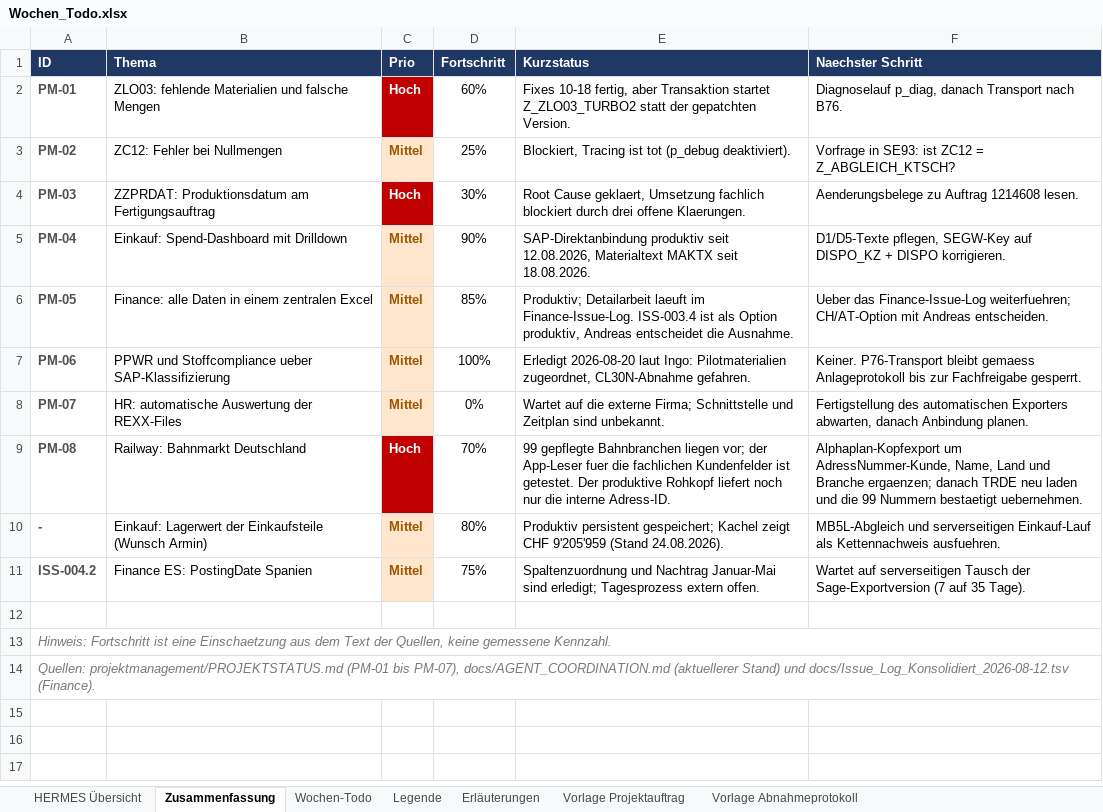
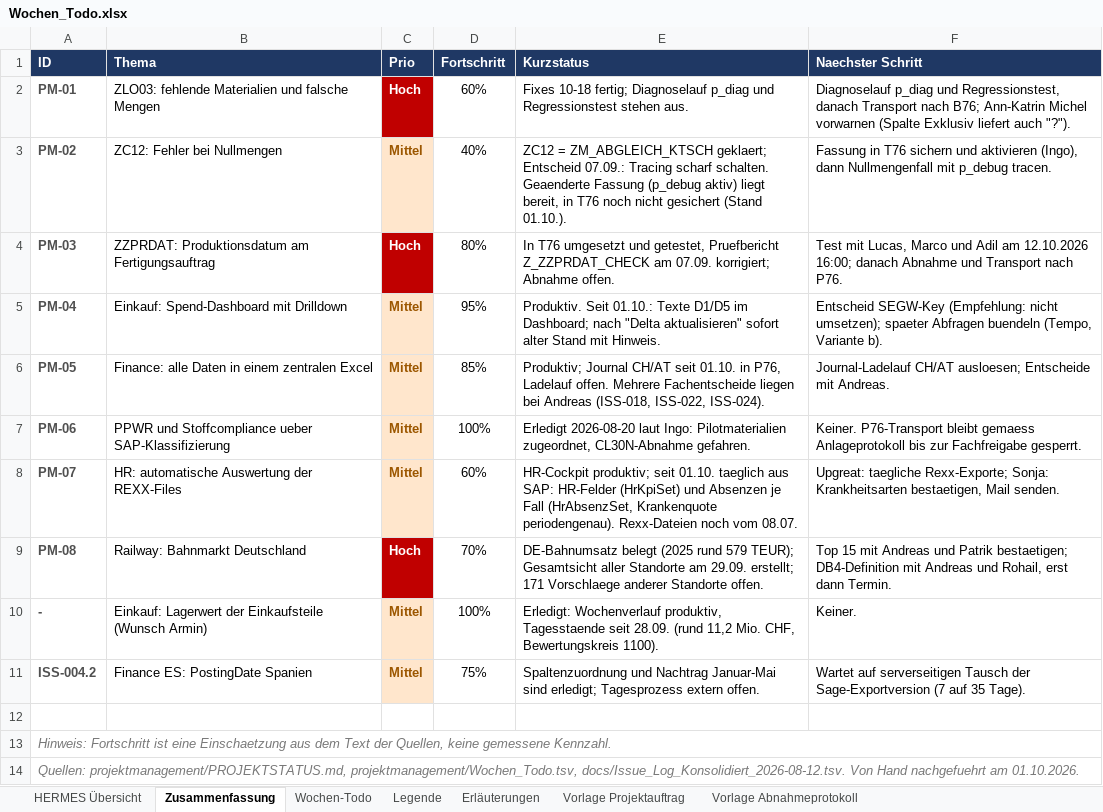
Before and after one commit to metacube2/Ai, an Excel workbook: TrafagSalesExporter/projektmanagement/Wochen_Todo.xlsx, sheet Zusammenfassung, drawn as a sheet; values as stored, in another font and other column widths than the file's, no borders; conditional formats not drawn; the diff names each change by its address in the sheet, - before the commit and + after, or states it on an @@ line.

```diff
--- a/TrafagSalesExporter/projektmanagement/Wochen_Todo.xlsx (sheet Zusammenfassung)
+++ b/TrafagSalesExporter/projektmanagement/Wochen_Todo.xlsx (sheet Zusammenfassung)
-E2 (Kurzstatus): Fixes 10-18 fertig, aber Transaktion startet Z_ZLO03_TURBO2 statt der gepatchten Version.
+E2 (Kurzstatus): Fixes 10-18 fertig; Diagnoselauf p_diag und Regressionstest stehen aus.
-F2 (Naechster Schritt): Diagnoselauf p_diag, danach Transport nach B76.
+F2 (Naechster Schritt): Diagnoselauf p_diag und Regressionstest, danach Transport nach B76; Ann-Katrin Michel vorwarnen (Spalte Exklusiv liefert auch "?").
-D3 (Fortschritt): 25%
+D3 (Fortschritt): 40%
-E3 (Kurzstatus): Blockiert, Tracing ist tot (p_debug deaktiviert).
+E3 (Kurzstatus): ZC12 = ZM_ABGLEICH_KTSCH geklaert; Entscheid 07.09.: Tracing scharf schalten. Geaenderte Fassung (p_debug aktiv) liegt bereit, in T76 noch nicht gesichert (Stand 01.10.).
-F3 (Naechster Schritt): Vorfrage in SE93: ist ZC12 = Z_ABGLEICH_KTSCH?
+F3 (Naechster Schritt): Fassung in T76 sichern und aktivieren (Ingo), dann Nullmengenfall mit p_debug tracen.
-D4 (Fortschritt): 30%
+D4 (Fortschritt): 80%
-E4 (Kurzstatus): Root Cause geklaert, Umsetzung fachlich blockiert durch drei offene Klaerungen.
+E4 (Kurzstatus): In T76 umgesetzt und getestet, Pruefbericht Z_ZZPRDAT_CHECK am 07.09. korrigiert; Abnahme offen.
-F4 (Naechster Schritt): Aenderungsbelege zu Auftrag 1214608 lesen.
+F4 (Naechster Schritt): Test mit Lucas, Marco und Adil am 12.10.2026 16:00; danach Abnahme und Transport nach P76.
-D5 (Fortschritt): 90%
+D5 (Fortschritt): 95%
-E5 (Kurzstatus): SAP-Direktanbindung produktiv seit 12.08.2026, Materialtext MAKTX seit 18.08.2026.
+E5 (Kurzstatus): Produktiv. Seit 01.10.: Texte D1/D5 im Dashboard; nach "Delta aktualisieren" sofort alter Stand mit Hinweis.
-F5 (Naechster Schritt): D1/D5-Texte pflegen, SEGW-Key auf DISPO_KZ + DISPO korrigieren.
+F5 (Naechster Schritt): Entscheid SEGW-Key (Empfehlung: nicht umsetzen); spaeter Abfragen buendeln (Tempo, Variante b).
-E6 (Kurzstatus): Produktiv; Detailarbeit laeuft im Finance-Issue-Log. ISS-003.4 ist als Option produktiv, Andreas entscheidet die Ausnahme.
+E6 (Kurzstatus): Produktiv; Journal CH/AT seit 01.10. in P76, Ladelauf offen. Mehrere Fachentscheide liegen bei Andreas (ISS-018, ISS-022, ISS-024).
-F6 (Naechster Schritt): Ueber das Finance-Issue-Log weiterfuehren; CH/AT-Option mit Andreas entscheiden.
+F6 (Naechster Schritt): Journal-Ladelauf CH/AT ausloesen; Entscheide mit Andreas.
-D8 (Fortschritt): 0%
+D8 (Fortschritt): 60%
-E8 (Kurzstatus): Wartet auf die externe Firma; Schnittstelle und Zeitplan sind unbekannt.
+E8 (Kurzstatus): HR-Cockpit produktiv; seit 01.10. taeglich aus SAP: HR-Felder (HrKpiSet) und Absenzen je Fall (HrAbsenzSet, Krankenquote periodengenau). Rexx-Dateien noch vom 08.07.
-F8 (Naechster Schritt): Fertigstellung des automatischen Exporters abwarten, danach Anbindung planen.
+F8 (Naechster Schritt): Upgreat: taegliche Rexx-Exporte; Sonja: Krankheitsarten bestaetigen, Mail senden.
-E9 (Kurzstatus): 99 gepflegte Bahnbranchen liegen vor; der App-Leser fuer die fachlichen Kundenfelder ist getestet. Der produktive Rohkopf liefert noch nur die interne Adress-ID.
+E9 (Kurzstatus): DE-Bahnumsatz belegt (2025 rund 579 TEUR); Gesamtsicht aller Standorte am 29.09. erstellt; 171 Vorschlaege anderer Standorte offen.
-F9 (Naechster Schritt): Alphaplan-Kopfexport um AdressNummer-Kunde, Name, Land und Branche ergaenzen; danach TRDE neu laden und die 99 Nummern bestaetigt uebernehmen.
+F9 (Naechster Schritt): Top 15 mit Andreas und Patrik bestaetigen; DB4-Definition mit Andreas und Rohail, erst dann Termin.
-D10 (Fortschritt): 80%
+D10 (Fortschritt): 100%
-E10 (Kurzstatus): Produktiv persistent gespeichert; Kachel zeigt CHF 9'205'959 (Stand 24.08.2026).
+E10 (Kurzstatus): Erledigt: Wochenverlauf produktiv, Tagesstaende seit 28.09. (rund 11,2 Mio. CHF, Bewertungskreis 1100).
-F10 (Naechster Schritt): MB5L-Abgleich und serverseitigen Einkauf-Lauf als Kettennachweis ausfuehren.
+F10 (Naechster Schritt): Keiner.
-A14 (ID): Quellen: projektmanagement/PROJEKTSTATUS.md (PM-01 bis PM-07), docs/AGENT_COORDINATION.md (aktuellerer Stand) und docs/Issue_Log_Konsolidiert_2026-08-12.tsv (Finance).
+A14 (ID): Quellen: projektmanagement/PROJEKTSTATUS.md, projektmanagement/Wochen_Todo.tsv, docs/Issue_Log_Konsolidiert_2026-08-12.tsv. Von Hand nachgefuehrt am 01.10.2026.
```
Also changed, not shown: sheet Wochen-Todo, 2 other files.
